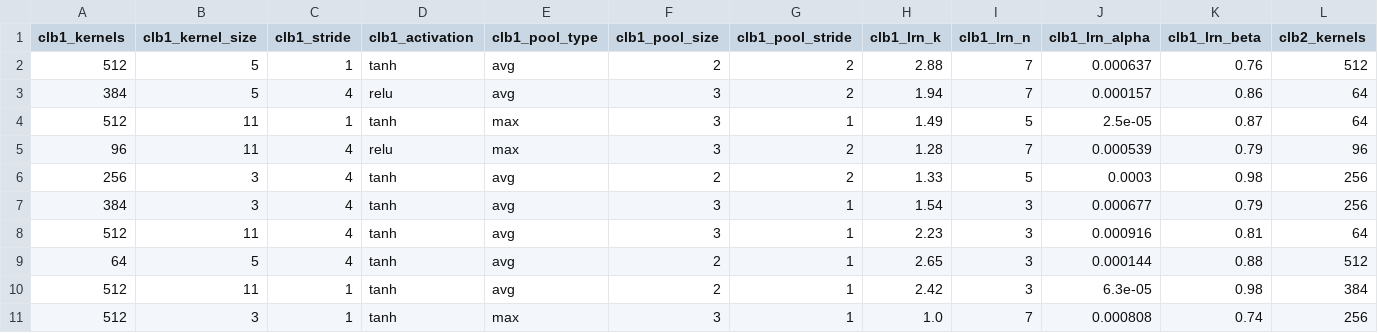
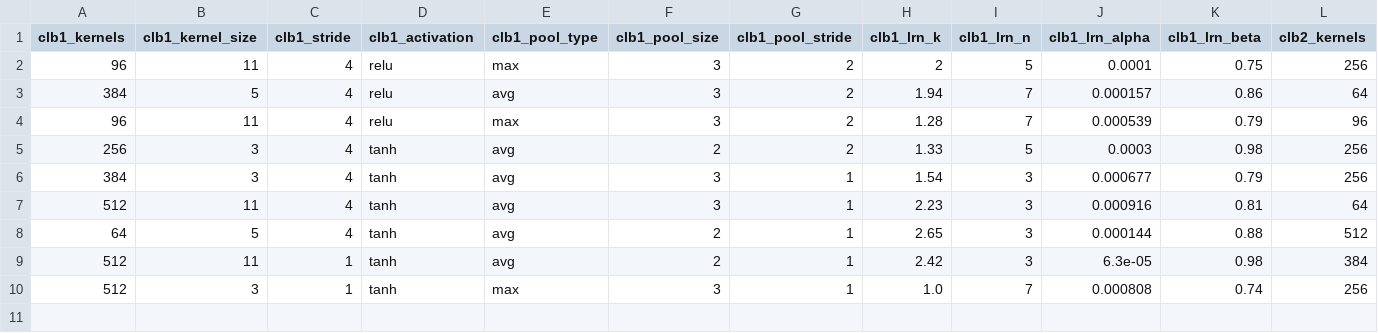
Before and after one commit to BrouthenKamel/CNN-HPO-Carbon, a CSV file: src/surrogate_modeling/datasets/generated/alexnet_random_configs.csv, drawn as a sheet; only a part is shown; removed rows and columns are numbered as before the commit, all else as after; rows hold the shown columns only; the diff names each change by its address in the sheet, - before the commit and + after, or states it on an @@ line.

```diff
--- a/src/surrogate_modeling/datasets/generated/alexnet_random_configs.csv
+++ b/src/surrogate_modeling/datasets/generated/alexnet_random_configs.csv
-row 2: 512 | 5 | 1 | tanh | avg | 2 | 2 | 2.88 | 7 | 0.000637 | 0.76 | 512
+row 2: 96 | 11 | 4 | relu | max | 3 | 2 | 2 | 5 | 0.0001 | 0.75 | 256
-row 4: 512 | 11 | 1 | tanh | max | 3 | 1 | 1.49 | 5 | 2.5e-05 | 0.87 | 64
```
Also changed, not shown: src/surrogate_modeling/datasets/accus/alexnet_mnist.csv, 8 other files.
